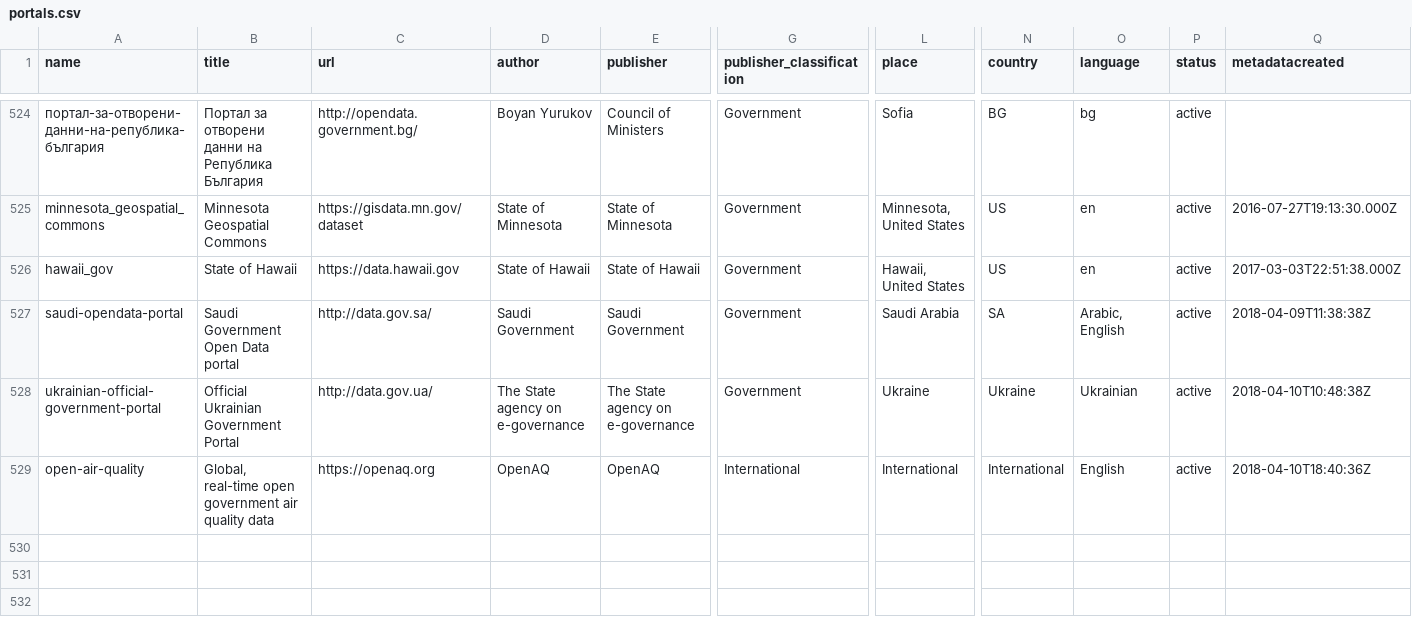
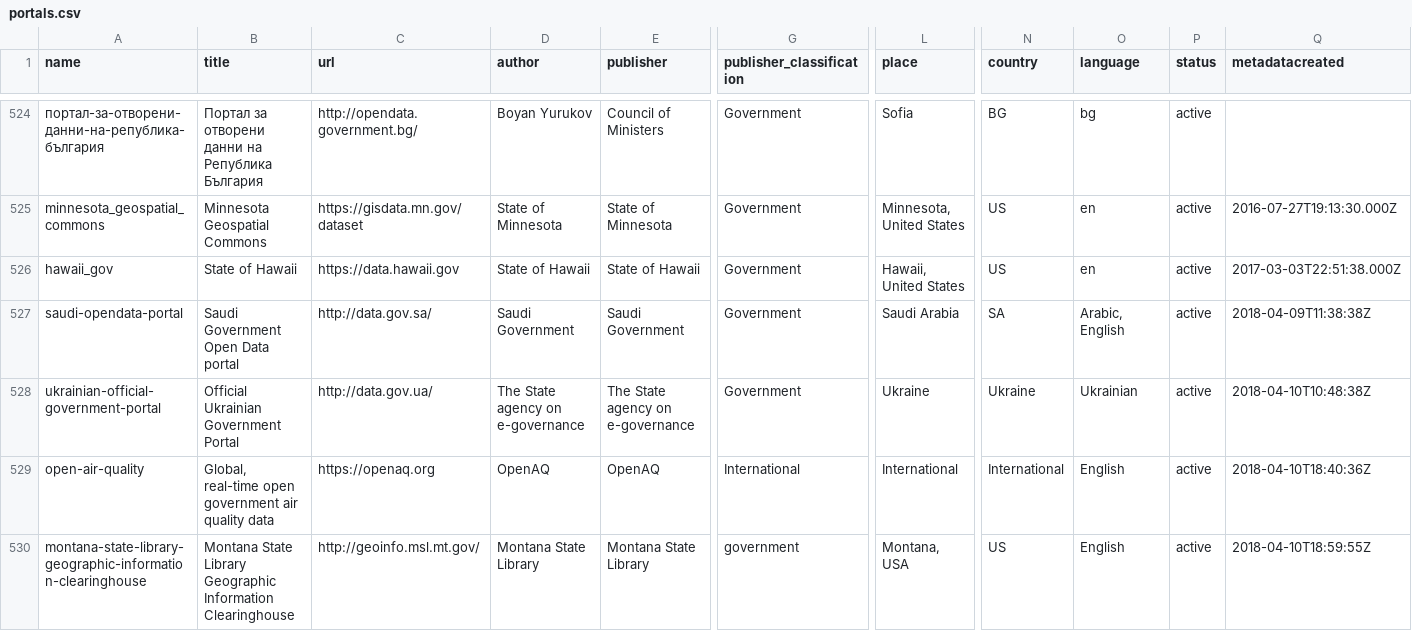
Before and after one commit to okfn/dataportals.org, a CSV file: data/portals.csv, drawn as a sheet; only a part is shown, gaps mark what is left out; rows hold the shown columns only; the diff names each change by its address in the sheet, - before the commit and + after, or states it on an @@ line.

Commit message:
[new-portal][xs]: added montana state library geographic information clearinghouse portal into portals.csv -refs #105

```diff
--- a/data/portals.csv
+++ b/data/portals.csv
+row 530: montana-state-library-geographic-information-clearinghouse | Montana State Library Geographic Information Clearinghouse | http://geoinfo.msl.mt.gov/ | Montana State Library | Montana State Library | government | Montana, USA | US | English | active | 2018-04-10T18:59:55Z
```
